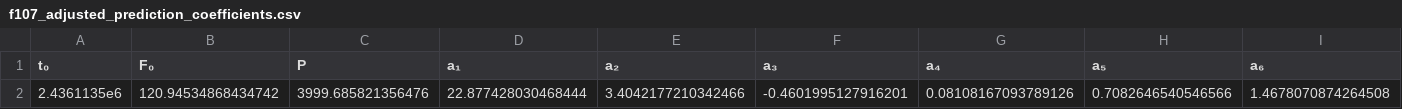
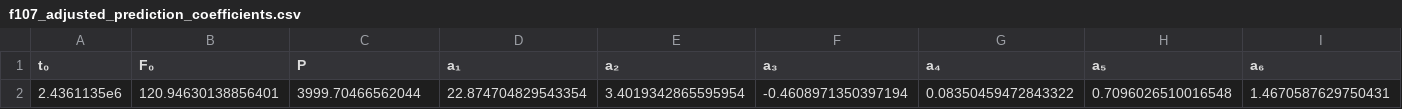
Before and after one commit to JuliaSpace/SatelliteToolboxSpaceIndexSets, a CSV file: files/f107_adjusted_prediction_coefficients.csv, drawn as a sheet; only a part is shown; removed rows and columns are numbered as before the commit, all else as after; rows hold the shown columns only; the diff names each change by its address in the sheet, - before the commit and + after, or states it on an @@ line.

```diff
--- a/files/f107_adjusted_prediction_coefficients.csv
+++ b/files/f107_adjusted_prediction_coefficients.csv
-row 2: 2.4361135e6 | 120.94534868434742 | 3999.685821356476 | 22.877428030468444 | 3.4042177210342466 | -0.4601995127916201 | 0.08108167093789126 | 0.7082646540546566 | 1.4678070874264508
+row 2: 2.4361135e6 | 120.94630138856401 | 3999.70466562044 | 22.874704829543354 | 3.4019342865595954 | -0.4608971350397194 | 0.08350459472843322 | 0.7096026510016548 | 1.4670587629750431
```
Also changed, not shown: files/f107_observed_prediction_coefficients.csv.
